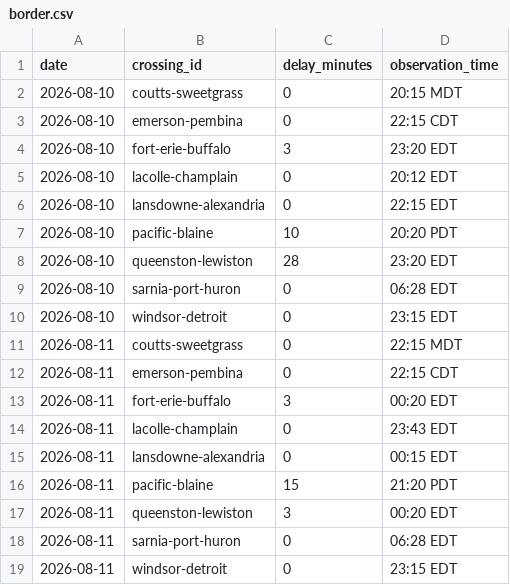
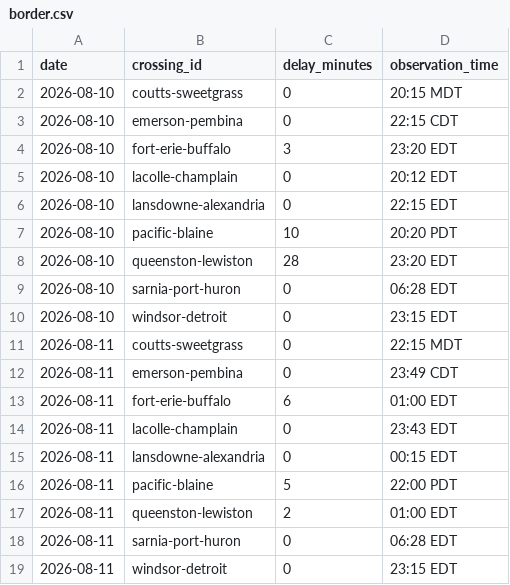
Before and after one commit to akheemjd/NMM_Dashboard, a CSV file: data/history/border.csv, drawn as a sheet.

```diff
--- a/data/history/border.csv
+++ b/data/history/border.csv
@@ -11,8 +11,8 @@ date,crossing_id,delay_minutes,observation_time
 2026-08-11,coutts-sweetgrass,0,22:15 MDT
-2026-08-11,emerson-pembina,0,22:15 CDT
-2026-08-11,fort-erie-buffalo,3,00:20 EDT
+2026-08-11,emerson-pembina,0,23:49 CDT
+2026-08-11,fort-erie-buffalo,6,01:00 EDT
 2026-08-11,lacolle-champlain,0,23:43 EDT
 2026-08-11,lansdowne-alexandria,0,00:15 EDT
-2026-08-11,pacific-blaine,15,21:20 PDT
-2026-08-11,queenston-lewiston,3,00:20 EDT
+2026-08-11,pacific-blaine,5,22:00 PDT
+2026-08-11,queenston-lewiston,2,01:00 EDT
 2026-08-11,sarnia-port-huron,0,06:28 EDT
```
Also changed, not shown: 18 other files.
